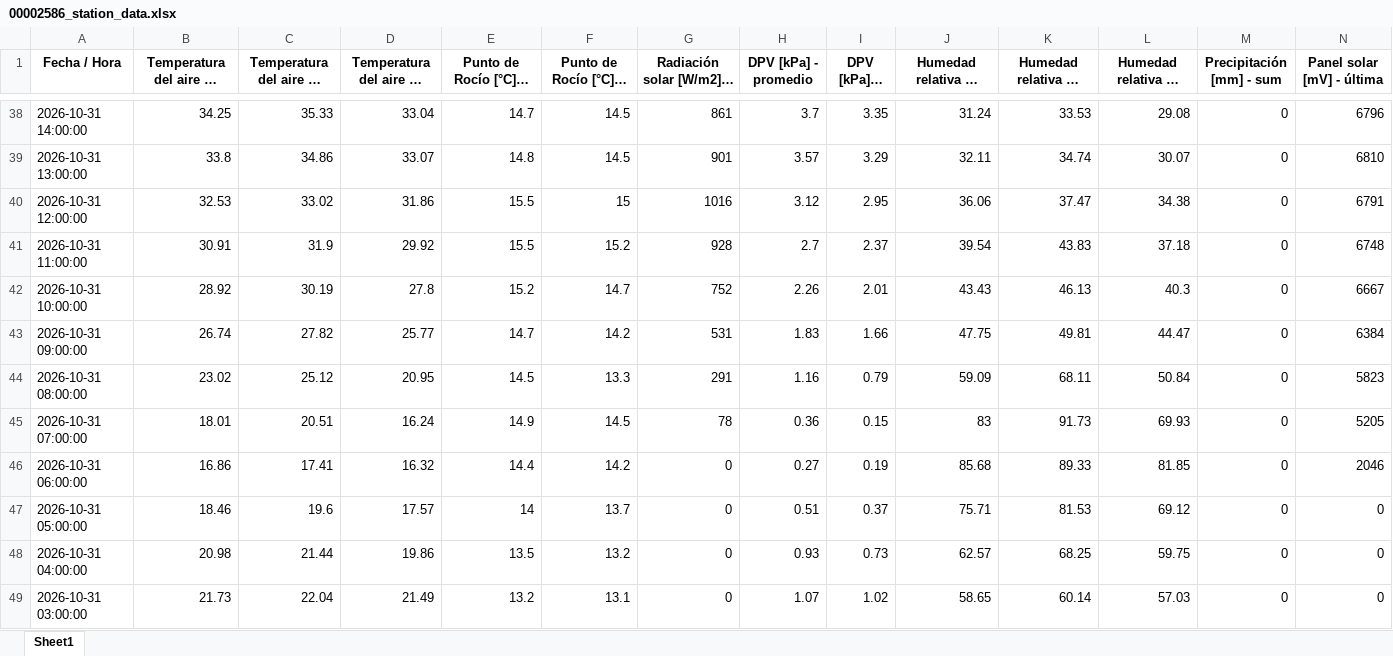
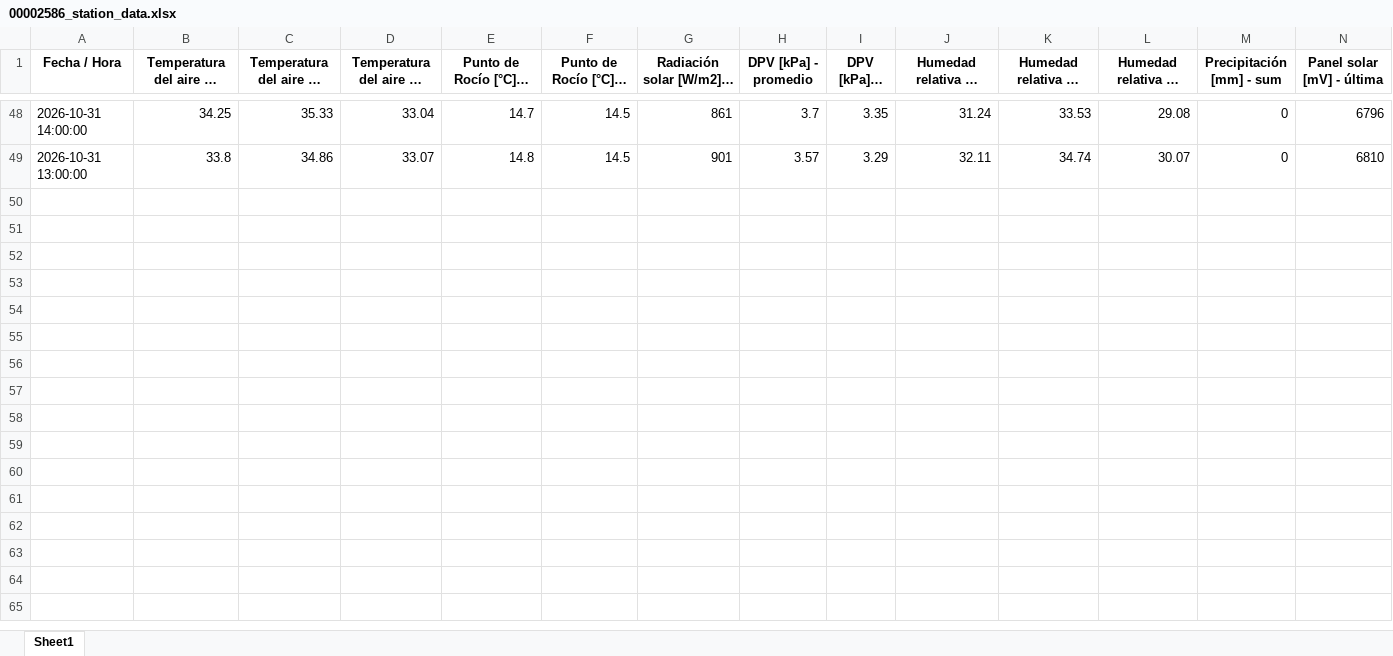
Before and after one commit to intasalta/imetos, an Excel workbook: 00002586_station_data.xlsx, sheet Sheet1, drawn as a sheet; only a part is shown, gaps mark what is left out; long unchanged cells end in …; values as stored, in another font and other column widths than the file's, no borders; removed rows and columns are numbered as before the commit, all else as after; rows hold the shown columns only; the diff covers the shown part only; the diff names each change by its address in the sheet, - before the commit and + after, or states it on an @@ line.

```diff
--- a/00002586_station_data.xlsx (sheet Sheet1)
+++ b/00002586_station_data.xlsx (sheet Sheet1)
-row 40: 2026-10-31 12:00:00 | 32.53 | 33.02 | 31.86 | 15.5 | 15 | 1016 | 3.12 | 2.95 | 36.06 | 37.47 | 34.38 | 0 | 6791
-row 41: 2026-10-31 11:00:00 | 30.91 | 31.9 | 29.92 | 15.5 | 15.2 | 928 | 2.7 | 2.37 | 39.54 | 43.83 | 37.18 | 0 | 6748
-row 42: 2026-10-31 10:00:00 | 28.92 | 30.19 | 27.8 | 15.2 | 14.7 | 752 | 2.26 | 2.01 | 43.43 | 46.13 | 40.3 | 0 | 6667
-row 43: 2026-10-31 09:00:00 | 26.74 | 27.82 | 25.77 | 14.7 | 14.2 | 531 | 1.83 | 1.66 | 47.75 | 49.81 | 44.47 | 0 | 6384
-row 44: 2026-10-31 08:00:00 | 23.02 | 25.12 | 20.95 | 14.5 | 13.3 | 291 | 1.16 | 0.79 | 59.09 | 68.11 | 50.84 | 0 | 5823
-row 45: 2026-10-31 07:00:00 | 18.01 | 20.51 | 16.24 | 14.9 | 14.5 | 78 | 0.36 | 0.15 | 83 | 91.73 | 69.93 | 0 | 5205
-row 46: 2026-10-31 06:00:00 | 16.86 | 17.41 | 16.32 | 14.4 | 14.2 | 0 | 0.27 | 0.19 | 85.68 | 89.33 | 81.85 | 0 | 2046
-row 47: 2026-10-31 05:00:00 | 18.46 | 19.6 | 17.57 | 14 | 13.7 | 0 | 0.51 | 0.37 | 75.71 | 81.53 | 69.12 | 0 | 0
-row 48: 2026-10-31 04:00:00 | 20.98 | 21.44 | 19.86 | 13.5 | 13.2 | 0 | 0.93 | 0.73 | 62.57 | 68.25 | 59.75 | 0 | 0
-row 49: 2026-10-31 03:00:00 | 21.73 | 22.04 | 21.49 | 13.2 | 13.1 | 0 | 1.07 | 1.02 | 58.65 | 60.14 | 57.03 | 0 | 0
```
Also changed, not shown: 10 added rows elsewhere in this sheet, 3 other files.
